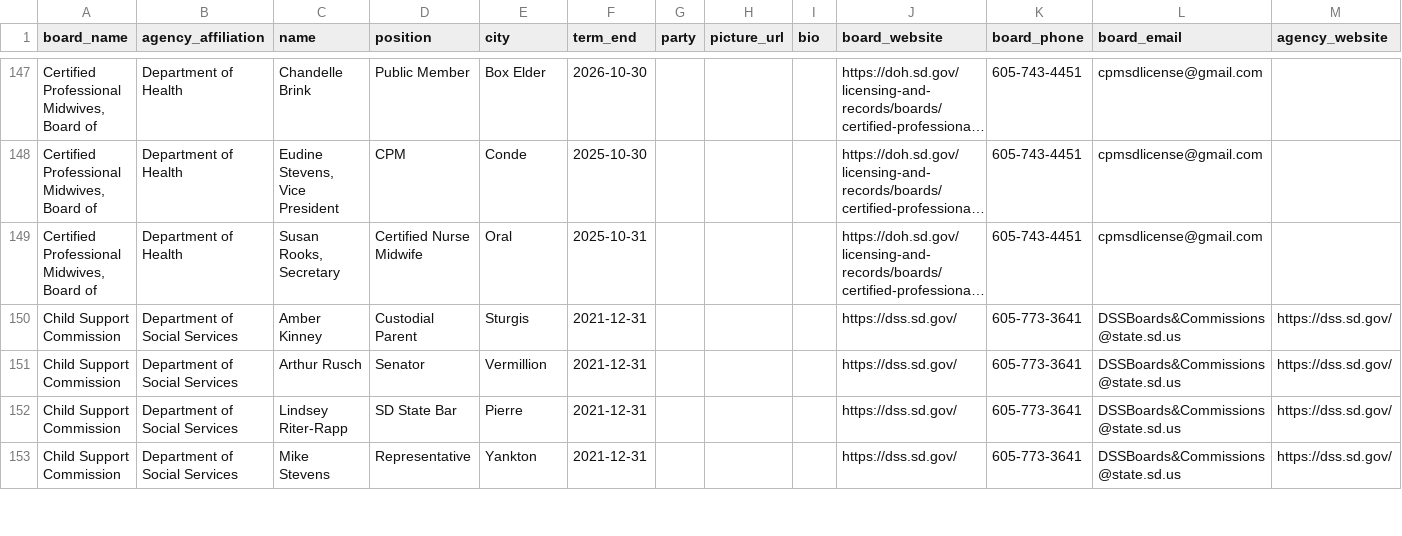
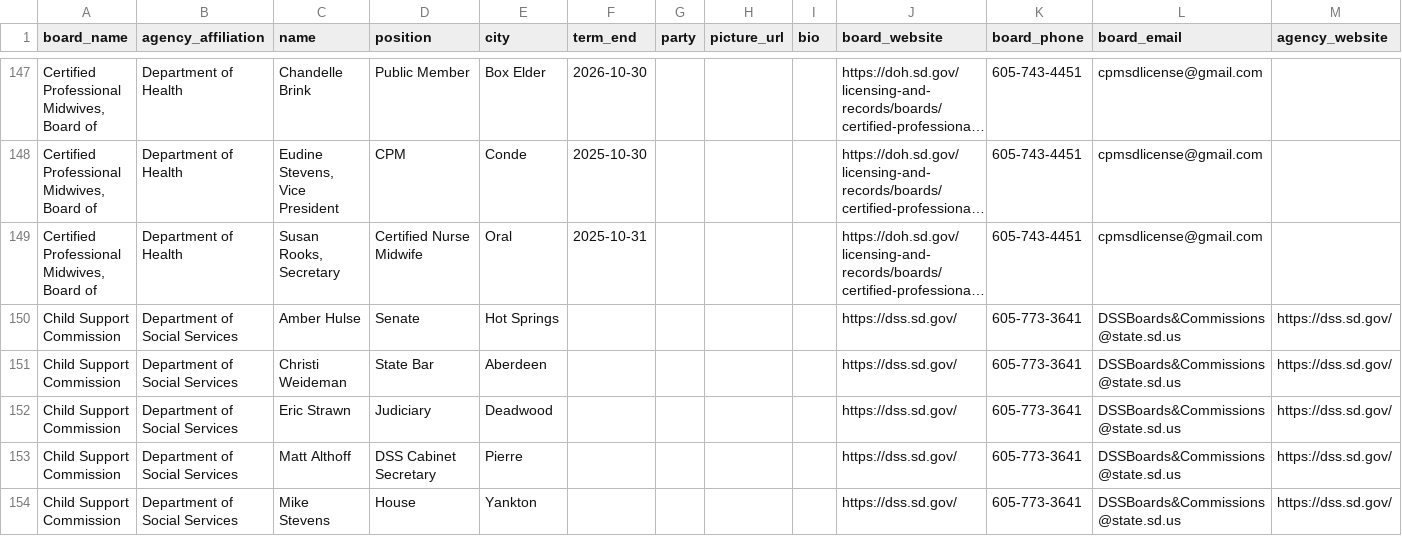
Before and after one commit to cjwinchester/south-dakota-boards-commissions, a CSV file: south-dakota-boards-and-commission-members.csv, drawn as a sheet; only a part is shown, gaps mark what is left out; long unchanged cells end in …; addresses are those after the commit; the diff covers the shown part only; the diff names each change by its address in the sheet, - before the commit and + after, or states it on an @@ line.

```diff
--- a/south-dakota-boards-and-commission-members.csv
+++ b/south-dakota-boards-and-commission-members.csv
-C150 (name): Amber Kinney
+C150 (name): Amber Hulse
-D150 (position): Custodial Parent
+D150 (position): Senate
-E150 (city): Sturgis
+E150 (city): Hot Springs
-F150:F151 (term_end): 2021-12-31
+F150:F151 (term_end): (empty)
-C151 (name): Arthur Rusch
+C151 (name): Christi Weideman
-D151 (position): Senator
+D151 (position): State Bar
-E151 (city): Vermillion
+E151 (city): Aberdeen
+row 152: Child Support Commission | Department of Social Services | Eric Strawn | Judiciary | Deadwood |  |  |  |  | https://dss.sd.gov/ | 605-773-3641 | DSSBoards&Commissions@state.sd.us | https://dss.sd.gov/
-C153 (name): Lindsey Riter-Rapp
+C153 (name): Matt Althoff
-D153 (position): SD State Bar
+D153 (position): DSS Cabinet Secretary
-F153:F154 (term_end): 2021-12-31
+F153:F154 (term_end): (empty)
-D154 (position): Representative
+D154 (position): House
```
Also changed, not shown: 4 added rows, 4 removed rows and 16 edited cells elsewhere in this file.
